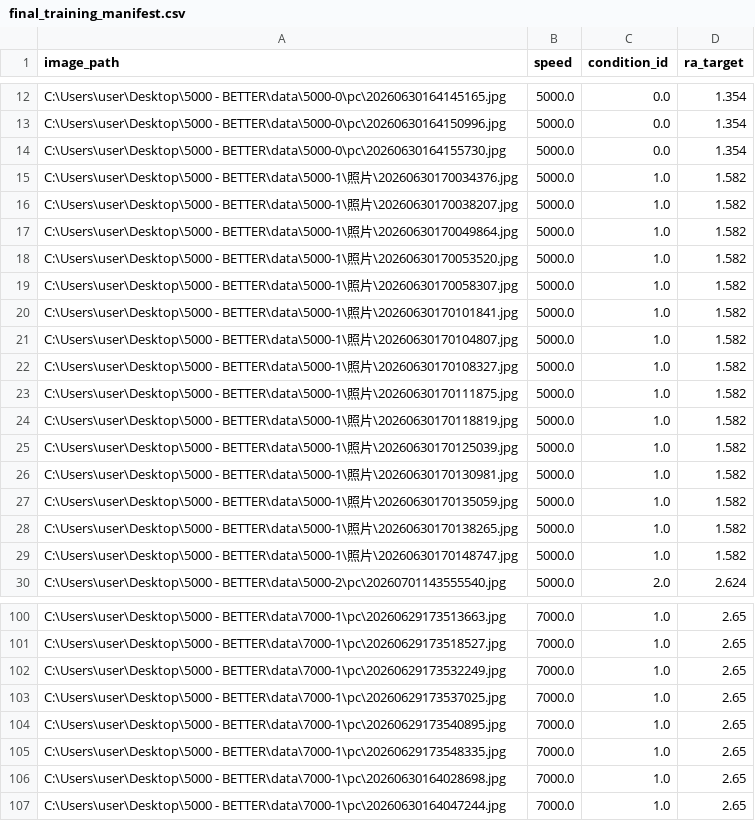
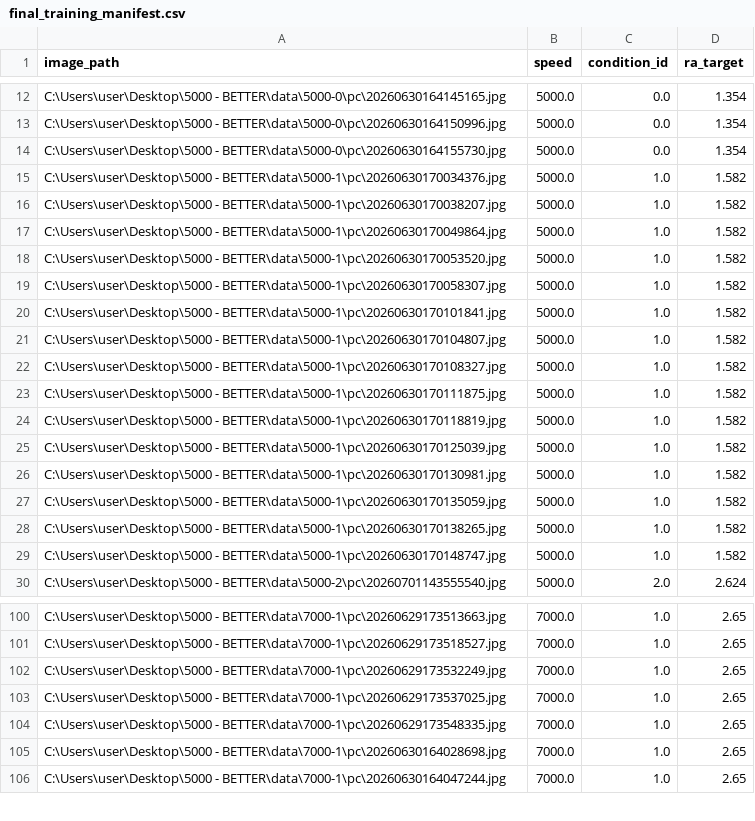
Before and after one commit to lin931005/Surface-Roughness-Prediction, a CSV file: data/final_training_manifest.csv, drawn as a sheet; only a part is shown, gaps mark what is left out.

```diff
--- a/data/final_training_manifest.csv
+++ b/data/final_training_manifest.csv
@@ -14,17 +14,17 @@ C:\Users\user\Desktop\5000 - BETTER\data\5000-0\pc\20260630164150996.jpg,5000.0,
 C:\Users\user\Desktop\5000 - BETTER\data\5000-0\pc\20260630164155730.jpg,5000.0,0.0,1.354
-C:\Users\user\Desktop\5000 - BETTER\data\5000-1\照片\20260630170034376.jpg,5000.0,1.0,1.582
-C:\Users\user\Desktop\5000 - BETTER\data\5000-1\照片\20260630170038207.jpg,5000.0,1.0,1.582
-C:\Users\user\Desktop\5000 - BETTER\data\5000-1\照片\20260630170049864.jpg,5000.0,1.0,1.582
-C:\Users\user\Desktop\5000 - BETTER\data\5000-1\照片\20260630170053520.jpg,5000.0,1.0,1.582
-C:\Users\user\Desktop\5000 - BETTER\data\5000-1\照片\20260630170058307.jpg,5000.0,1.0,1.582
-C:\Users\user\Desktop\5000 - BETTER\data\5000-1\照片\20260630170101841.jpg,5000.0,1.0,1.582
-C:\Users\user\Desktop\5000 - BETTER\data\5000-1\照片\20260630170104807.jpg,5000.0,1.0,1.582
-C:\Users\user\Desktop\5000 - BETTER\data\5000-1\照片\20260630170108327.jpg,5000.0,1.0,1.582
-C:\Users\user\Desktop\5000 - BETTER\data\5000-1\照片\20260630170111875.jpg,5000.0,1.0,1.582
-C:\Users\user\Desktop\5000 - BETTER\data\5000-1\照片\20260630170118819.jpg,5000.0,1.0,1.582
-C:\Users\user\Desktop\5000 - BETTER\data\5000-1\照片\20260630170125039.jpg,5000.0,1.0,1.582
-C:\Users\user\Desktop\5000 - BETTER\data\5000-1\照片\20260630170130981.jpg,5000.0,1.0,1.582
-C:\Users\user\Desktop\5000 - BETTER\data\5000-1\照片\20260630170135059.jpg,5000.0,1.0,1.582
-C:\Users\user\Desktop\5000 - BETTER\data\5000-1\照片\20260630170138265.jpg,5000.0,1.0,1.582
-C:\Users\user\Desktop\5000 - BETTER\data\5000-1\照片\20260630170148747.jpg,5000.0,1.0,1.582
+C:\Users\user\Desktop\5000 - BETTER\data\5000-1\pc\20260630170034376.jpg,5000.0,1.0,1.582
+C:\Users\user\Desktop\5000 - BETTER\data\5000-1\pc\20260630170038207.jpg,5000.0,1.0,1.582
+C:\Users\user\Desktop\5000 - BETTER\data\5000-1\pc\20260630170049864.jpg,5000.0,1.0,1.582
+C:\Users\user\Desktop\5000 - BETTER\data\5000-1\pc\20260630170053520.jpg,5000.0,1.0,1.582
+C:\Users\user\Desktop\5000 - BETTER\data\5000-1\pc\20260630170058307.jpg,5000.0,1.0,1.582
+C:\Users\user\Desktop\5000 - BETTER\data\5000-1\pc\20260630170101841.jpg,5000.0,1.0,1.582
+C:\Users\user\Desktop\5000 - BETTER\data\5000-1\pc\20260630170104807.jpg,5000.0,1.0,1.582
+C:\Users\user\Desktop\5000 - BETTER\data\5000-1\pc\20260630170108327.jpg,5000.0,1.0,1.582
+C:\Users\user\Desktop\5000 - BETTER\data\5000-1\pc\20260630170111875.jpg,5000.0,1.0,1.582
+C:\Users\user\Desktop\5000 - BETTER\data\5000-1\pc\20260630170118819.jpg,5000.0,1.0,1.582
+C:\Users\user\Desktop\5000 - BETTER\data\5000-1\pc\20260630170125039.jpg,5000.0,1.0,1.582
+C:\Users\user\Desktop\5000 - BETTER\data\5000-1\pc\20260630170130981.jpg,5000.0,1.0,1.582
+C:\Users\user\Desktop\5000 - BETTER\data\5000-1\pc\20260630170135059.jpg,5000.0,1.0,1.582
+C:\Users\user\Desktop\5000 - BETTER\data\5000-1\pc\20260630170138265.jpg,5000.0,1.0,1.582
+C:\Users\user\Desktop\5000 - BETTER\data\5000-1\pc\20260630170148747.jpg,5000.0,1.0,1.582
 C:\Users\user\Desktop\5000 - BETTER\data\5000-2\pc\20260701143555540.jpg,5000.0,2.0,2.624
@@ -103,3 +103,2 @@ C:\Users\user\Desktop\5000 - BETTER\data\7000-1\pc\20260629173532249.jpg,7000.0,
 C:\Users\user\Desktop\5000 - BETTER\data\7000-1\pc\20260629173537025.jpg,7000.0,1.0,2.65
-C:\Users\user\Desktop\5000 - BETTER\data\7000-1\pc\20260629173540895.jpg,7000.0,1.0,2.65
 C:\Users\user\Desktop\5000 - BETTER\data\7000-1\pc\20260629173548335.jpg,7000.0,1.0,2.65
```
Also changed, not shown: 2 other files.
